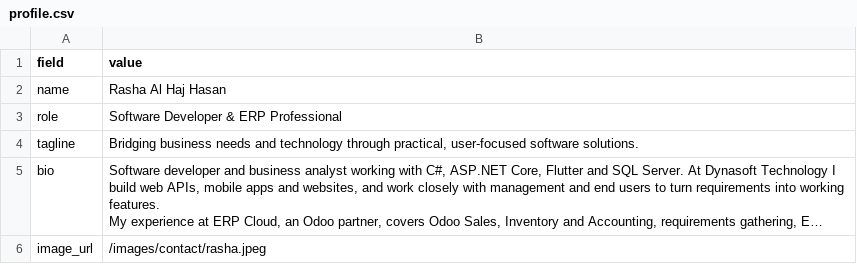
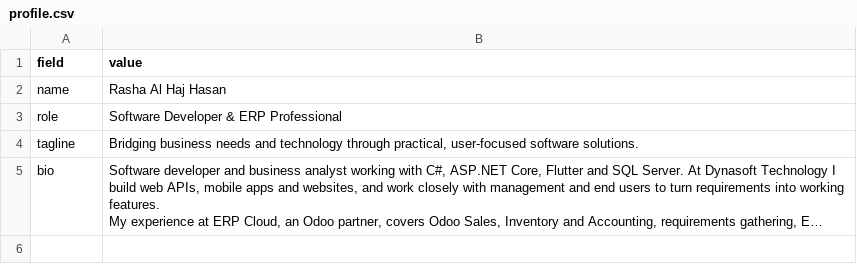
Before and after one commit to Rasha-AlHajHasan/rasha-portfolio, a CSV file: docs/sheets/profile.csv, drawn as a sheet; long unchanged cells end in …; the diff names each change by its address in the sheet, - before the commit and + after, or states it on an @@ line.

```diff
--- a/docs/sheets/profile.csv
+++ b/docs/sheets/profile.csv
-row 6: image_url | /images/contact/rasha.jpeg
```
Also changed, not shown: src/content/fallback/profile.csv, 10 other files.
